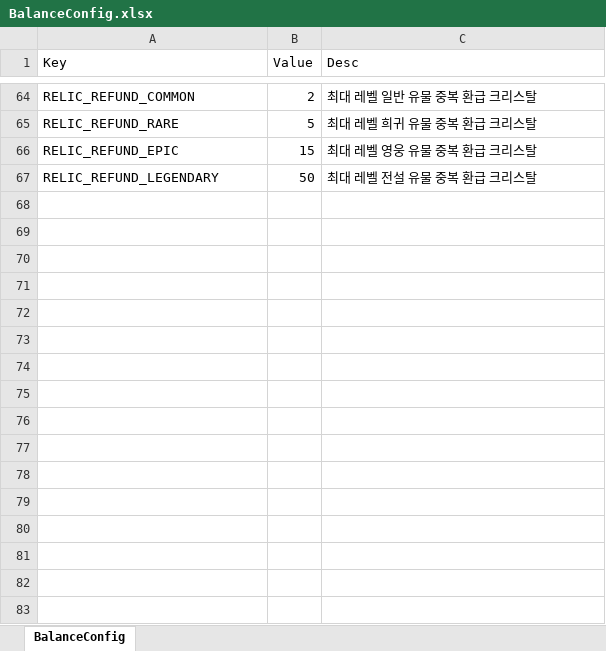
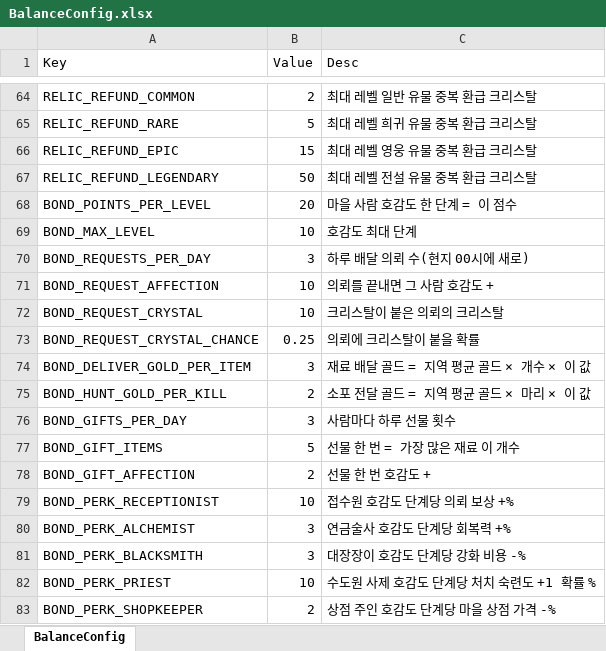
Before and after one commit to DoubleSmiths/RE001, an Excel workbook: Assets/@Resources/Data/Excel/BalanceConfig.xlsx, sheet BalanceConfig, drawn as a sheet; only a part is shown, gaps mark what is left out; values as stored, in another font and other column widths than the file's, no borders; the diff names each change by its address in the sheet, - before the commit and + after, or states it on an @@ line.

```diff
--- a/Assets/@Resources/Data/Excel/BalanceConfig.xlsx (sheet BalanceConfig)
+++ b/Assets/@Resources/Data/Excel/BalanceConfig.xlsx (sheet BalanceConfig)
+row 68: BOND_POINTS_PER_LEVEL | 20 | 마을 사람 호감도 한 단계 = 이 점수
+row 69: BOND_MAX_LEVEL | 10 | 호감도 최대 단계
+row 70: BOND_REQUESTS_PER_DAY | 3 | 하루 배달 의뢰 수(현지 00시에 새로)
+row 71: BOND_REQUEST_AFFECTION | 10 | 의뢰를 끝내면 그 사람 호감도 +
+row 72: BOND_REQUEST_CRYSTAL | 10 | 크리스탈이 붙은 의뢰의 크리스탈
+row 73: BOND_REQUEST_CRYSTAL_CHANCE | 0.25 | 의뢰에 크리스탈이 붙을 확률
+row 74: BOND_DELIVER_GOLD_PER_ITEM | 3 | 재료 배달 골드 = 지역 평균 골드 × 개수 × 이 값
+row 75: BOND_HUNT_GOLD_PER_KILL | 2 | 소포 전달 골드 = 지역 평균 골드 × 마리 × 이 값
+row 76: BOND_GIFTS_PER_DAY | 3 | 사람마다 하루 선물 횟수
+row 77: BOND_GIFT_ITEMS | 5 | 선물 한 번 = 가장 많은 재료 이 개수
+row 78: BOND_GIFT_AFFECTION | 2 | 선물 한 번 호감도 +
+row 79: BOND_PERK_RECEPTIONIST | 10 | 접수원 호감도 단계당 의뢰 보상 +%
+row 80: BOND_PERK_ALCHEMIST | 3 | 연금술사 호감도 단계당 회복력 +%
+row 81: BOND_PERK_BLACKSMITH | 3 | 대장장이 호감도 단계당 강화 비용 -%
+row 82: BOND_PERK_PRIEST | 10 | 수도원 사제 호감도 단계당 처치 숙련도 +1 확률 %
+row 83: BOND_PERK_SHOPKEEPER | 2 | 상점 주인 호감도 단계당 마을 상점 가격 -%
```
Also changed, not shown: Assets/@Resources/Data/Excel/LocalizationData.xlsx, Assets/@Resources/Data/Excel/MissionData.xlsx, 23 other files.
